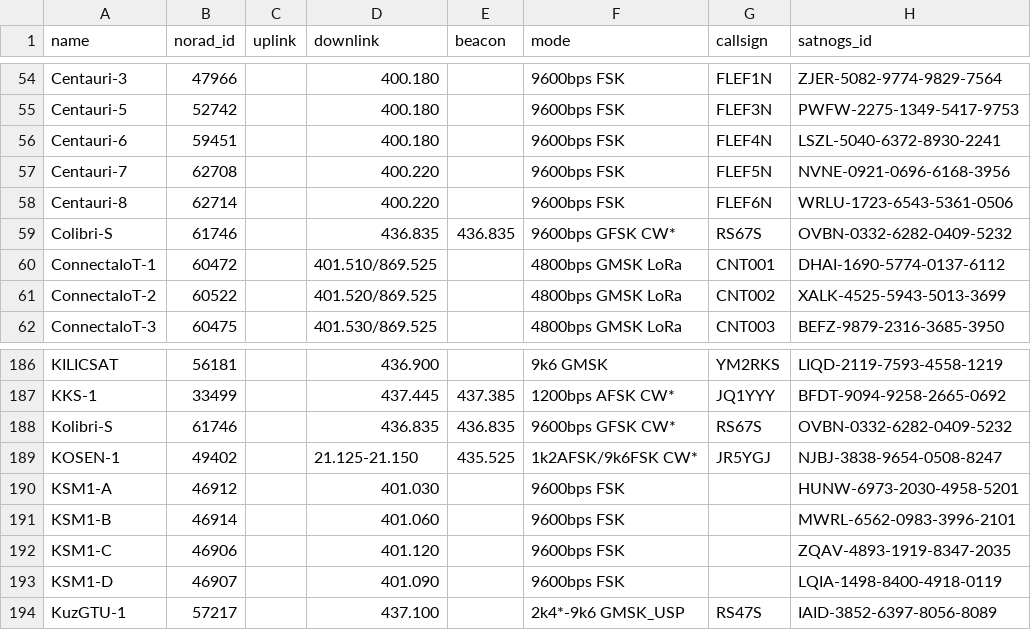
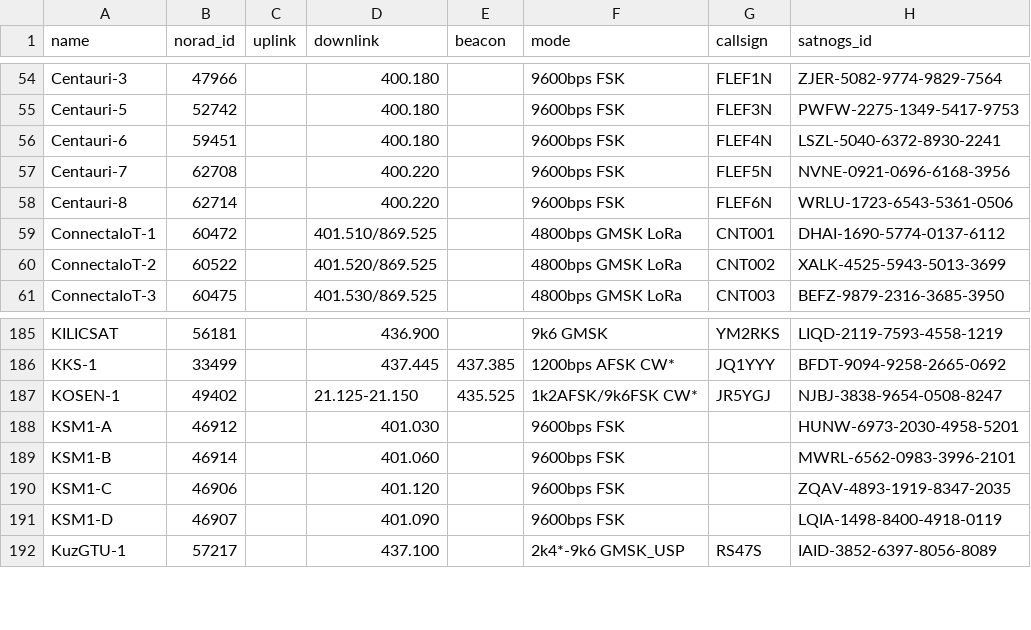
Before and after one commit to hyundotio/amateur-satellite-database, a CSV file: data/amsat-active-frequencies.csv, drawn as a sheet; only a part is shown, gaps mark what is left out.

```diff
--- a/data/amsat-active-frequencies.csv
+++ b/data/amsat-active-frequencies.csv
@@ -58,3 +58,2 @@ Centauri-7,62708,,400.220,,9600bps FSK,FLEF5N,NVNE-0921-0696-6168-3956
 Centauri-8,62714,,400.220,,9600bps FSK,FLEF6N,WRLU-1723-6543-5361-0506
-Colibri-S,61746,,436.835,436.835,9600bps GFSK CW*,RS67S,OVBN-0332-6282-0409-5232
 ConnectaIoT-1,60472,,401.510/869.525,,4800bps GMSK LoRa,CNT001,DHAI-1690-5774-0137-6112
@@ -187,3 +186,2 @@ KILICSAT,56181,,436.900,,9k6 GMSK,YM2RKS,LIQD-2119-7593-4558-1219
 KKS-1,33499,,437.445,437.385,1200bps AFSK CW*,JQ1YYY,BFDT-9094-9258-2665-0692
-Kolibri-S,61746,,436.835,436.835,9600bps GFSK CW*,RS67S,OVBN-0332-6282-0409-5232
 KOSEN-1,49402,,21.125-21.150,435.525,1k2AFSK/9k6FSK CW*,JR5YGJ,NJBJ-3838-9654-0508-8247
```
Also changed, not shown: data/amsat-all-frequencies.csv, data/satnogs.csv, 3 other files.
